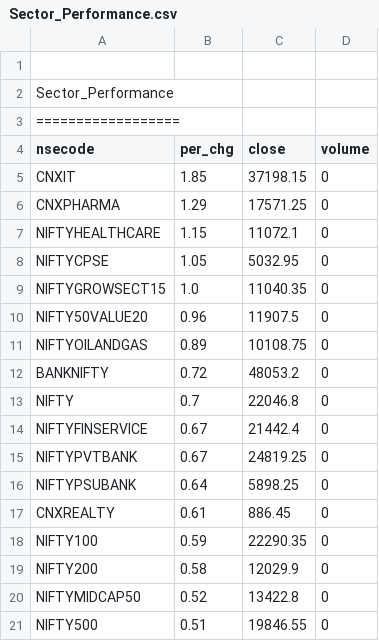
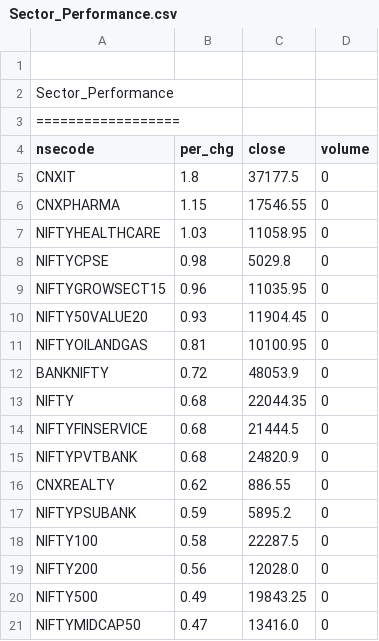
Before and after one commit to satishcse/mkt_updates, a CSV file: Sector_Performance.csv, drawn as a sheet; only a part is shown; the diff covers the shown part only.

```diff
--- a/Sector_Performance.csv
+++ b/Sector_Performance.csv
@@ -4,18 +4,18 @@ Sector_Performance,,,,
 nsecode,per_chg,close,volume
-CNXIT,1.85,37198.15,0
-CNXPHARMA,1.29,17571.25,0
-NIFTYHEALTHCARE,1.15,11072.1,0
-NIFTYCPSE,1.05,5032.95,0
-NIFTYGROWSECT15,1.0,11040.35,0
-NIFTY50VALUE20,0.96,11907.5,0
-NIFTYOILANDGAS,0.89,10108.75,0
-BANKNIFTY,0.72,48053.2,0
-NIFTY,0.7,22046.8,0
-NIFTYFINSERVICE,0.67,21442.4,0
-NIFTYPVTBANK,0.67,24819.25,0
-NIFTYPSUBANK,0.64,5898.25,0
-CNXREALTY,0.61,886.45,0
-NIFTY100,0.59,22290.35,0
-NIFTY200,0.58,12029.9,0
-NIFTYMIDCAP50,0.52,13422.8,0
-NIFTY500,0.51,19846.55,0
+CNXIT,1.8,37177.5,0
+CNXPHARMA,1.15,17546.55,0
+NIFTYHEALTHCARE,1.03,11058.95,0
+NIFTYCPSE,0.98,5029.8,0
+NIFTYGROWSECT15,0.96,11035.95,0
+NIFTY50VALUE20,0.93,11904.45,0
+NIFTYOILANDGAS,0.81,10100.95,0
+BANKNIFTY,0.72,48053.9,0
+NIFTY,0.68,22044.35,0
+NIFTYFINSERVICE,0.68,21444.5,0
+NIFTYPVTBANK,0.68,24820.9,0
+CNXREALTY,0.62,886.55,0
+NIFTYPSUBANK,0.59,5895.2,0
+NIFTY100,0.58,22287.5,0
+NIFTY200,0.56,12028.0,0
+NIFTY500,0.49,19843.25,0
+NIFTYMIDCAP50,0.47,13416.0,0
```
Also changed, not shown: 23 edited cells elsewhere in this file, 5 other files.
